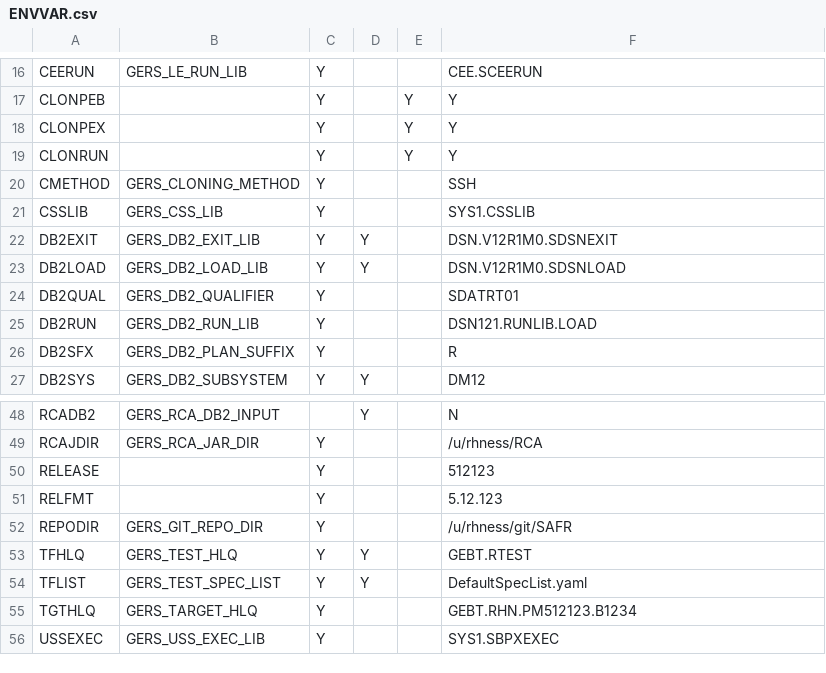
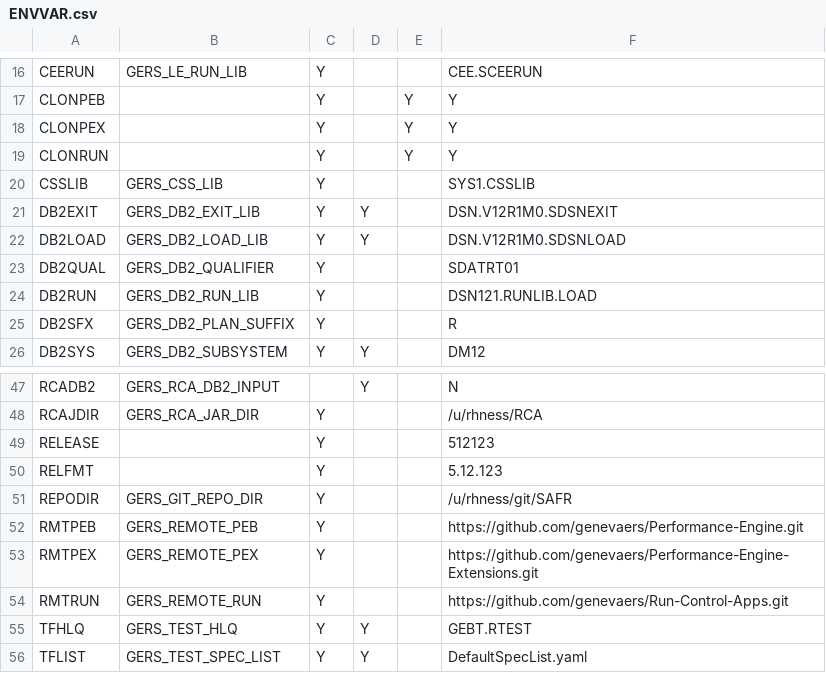
Before and after one commit to genevaers/DevOps, a CSV file: TABLE/ENVVAR.csv, drawn as a sheet; only a part is shown, gaps mark what is left out; the shorter side is filled out with more unchanged rows; removed rows and columns are numbered as before the commit, all else as after; the diff names each change by its address in the sheet, - before the commit and + after, or states it on an @@ line.

Commit message:
Create variables for remote repos
Signed-off-by: rhness <rness001@gmail.com>

```diff
--- a/TABLE/ENVVAR.csv
+++ b/TABLE/ENVVAR.csv
-row 20: CMETHOD | GERS_CLONING_METHOD | Y |  |  | SSH
+row 52: RMTPEB | GERS_REMOTE_PEB | Y |  |  | https://github.com/genevaers/Performance-Engine.git
+row 53: RMTPEX | GERS_REMOTE_PEX | Y |  |  | https://github.com/genevaers/Performance-Engine-Extensions.git
+row 54: RMTRUN | GERS_REMOTE_RUN | Y |  |  | https://github.com/genevaers/Run-Control-Apps.git
```
Also changed, not shown: 3 other files.
